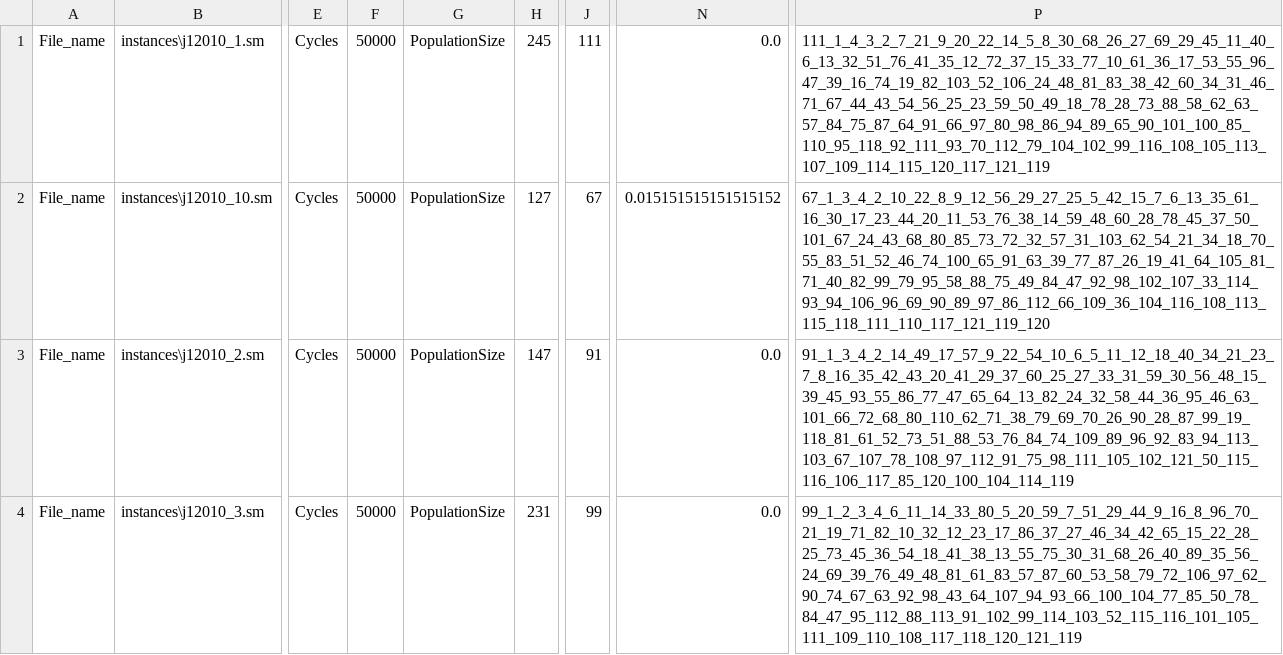
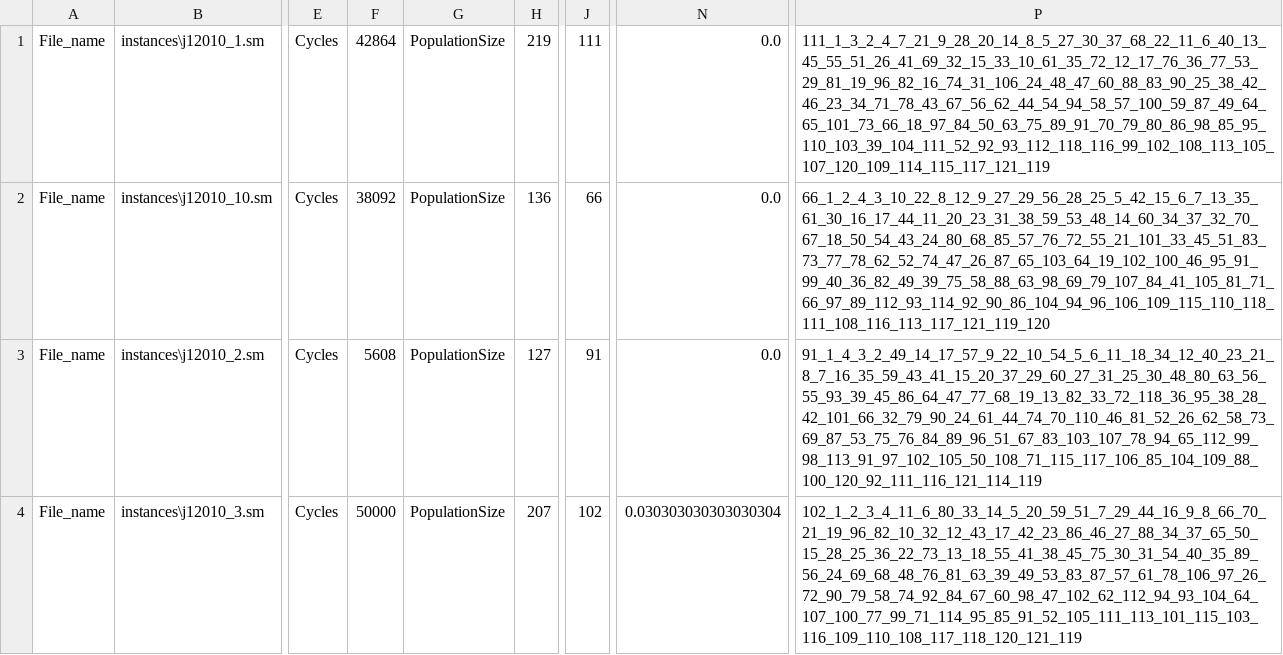
Before and after one commit to MarbelVega/RCPSP, a CSV file: ausgabe.csv, drawn as a sheet; only a part is shown, gaps mark what is left out; the diff covers the shown part only; the diff names each change by its address in the sheet, - before the commit and + after, or states it on an @@ line.

```diff
--- a/ausgabe.csv
+++ b/ausgabe.csv
-F1: 50000
+F1: 42864
-H1: 245
+H1: 219
-P1: 111_1_4_3_2_7_21_9_20_22_14_5_8_30_68_26_27_69_29_45_11_40_6_13_32_51_76_41_35_12_72_37_15_33_77_10_61_36_17_53_55_96_47_39_16_74_19_82_103_52_106_24_48_81_83_38_42_60_34_31_46_71_67_44_43_54_56_25_23_59_50_49_18_78_28_73_88_58_62_63_57_84_75_87_64_91_66_97_80_98_86_94_89_65_90_101_100_85_110_95_118_92_111_93_70_112_79_104_102_99_116_108_105_113_107_109_114_115_120_117_121_119
+P1: 111_1_3_2_4_7_21_9_28_20_14_8_5_27_30_37_68_22_11_6_40_13_45_55_51_26_41_69_32_15_33_10_61_35_72_12_17_76_36_77_53_29_81_19_96_82_16_74_31_106_24_48_47_60_88_83_90_25_38_42_46_23_34_71_78_43_67_56_62_44_54_94_58_57_100_59_87_49_64_65_101_73_66_18_97_84_50_63_75_89_91_70_79_80_86_98_85_95_110_103_39_104_111_52_92_93_112_118_116_99_102_108_113_105_107_120_109_114_115_117_121_119
-F2: 50000
+F2: 38092
-H2: 127
+H2: 136
-J2: 67
+J2: 66
-N2: 0.015151515151515152
+N2: 0.0
-P2: 67_1_3_4_2_10_22_8_9_12_56_29_27_25_5_42_15_7_6_13_35_61_16_30_17_23_44_20_11_53_76_38_14_59_48_60_28_78_45_37_50_101_67_24_43_68_80_85_73_72_32_57_31_103_62_54_21_34_18_70_55_83_51_52_46_74_100_65_91_63_39_77_87_26_19_41_64_105_81_71_40_82_99_79_95_58_88_75_49_84_47_92_98_102_107_33_114_93_94_106_96_69_90_89_97_86_112_66_109_36_104_116_108_113_115_118_111_110_117_121_119_120
+P2: 66_1_2_4_3_10_22_8_12_9_27_29_56_28_25_5_42_15_6_7_13_35_61_30_16_17_44_11_20_23_31_38_59_53_48_14_60_34_37_32_70_67_18_50_54_43_24_80_68_85_57_76_72_55_21_101_33_45_51_83_73_77_78_62_52_74_47_26_87_65_103_64_19_102_100_46_95_91_99_40_36_82_49_39_75_58_88_63_98_69_79_107_84_41_105_81_71_66_97_89_112_93_114_92_90_86_104_94_96_106_109_115_110_118_111_108_116_113_117_121_119_120
-F3: 50000
+F3: 5608
-H3: 147
+H3: 127
-P3: 91_1_3_4_2_14_49_17_57_9_22_54_10_6_5_11_12_18_40_34_21_23_7_8_16_35_42_43_20_41_29_37_60_25_27_33_31_59_30_56_48_15_39_45_93_55_86_77_47_65_64_13_82_24_32_58_44_36_95_46_63_101_66_72_68_80_110_62_71_38_79_69_70_26_90_28_87_99_19_118_81_61_52_73_51_88_53_76_84_74_109_89_96_92_83_94_113_103_67_107_78_108_97_112_91_75_98_111_105_102_121_50_115_116_106_117_85_120_100_104_114_119
+P3: 91_1_4_3_2_49_14_17_57_9_22_10_54_5_6_11_18_34_12_40_23_21_8_7_16_35_59_43_41_15_20_37_29_60_27_31_25_30_48_80_63_56_55_93_39_45_86_64_47_77_68_19_13_82_33_72_118_36_95_38_28_42_101_66_32_79_90_24_61_44_74_70_110_46_81_52_26_62_58_73_69_87_53_75_76_84_89_96_51_67_83_103_107_78_94_65_112_99_98_113_91_97_102_105_50_108_71_115_117_106_85_104_109_88_100_120_92_111_116_121_114_119
-H4: 231
+H4: 207
-J4: 99
+J4: 102
-N4: 0.0
+N4: 0.030303030303030304
-P4: 99_1_2_3_4_6_11_14_33_80_5_20_59_7_51_29_44_9_16_8_96_70_21_19_71_82_10_32_12_23_17_86_37_27_46_34_42_65_15_22_28_25_73_45_36_54_18_41_38_13_55_75_30_31_68_26_40_89_35_56_24_69_39_76_49_48_81_61_83_57_87_60_53_58_79_72_106_97_62_90_74_67_63_92_98_43_64_107_94_93_66_100_104_77_85_50_78_84_47_95_112_88_113_91_102_99_114_103_52_115_116_101_105_111_109_110_108_117_118_120_121_119
+P4: 102_1_2_3_4_11_6_80_33_14_5_20_59_51_7_29_44_16_9_8_66_70_21_19_96_82_10_32_12_43_17_42_23_86_46_27_88_34_37_65_50_15_28_25_36_22_73_13_18_55_41_38_45_75_30_31_54_40_35_89_56_24_69_68_48_76_81_63_39_49_53_83_87_57_61_78_106_97_26_72_90_79_58_74_92_84_67_60_98_47_102_62_112_94_93_104_64_107_100_77_99_71_114_95_85_91_52_105_111_113_101_115_103_116_109_110_108_117_118_120_121_119
```
Also changed, not shown: 11 removed rows elsewhere in this file, 7 other files.
